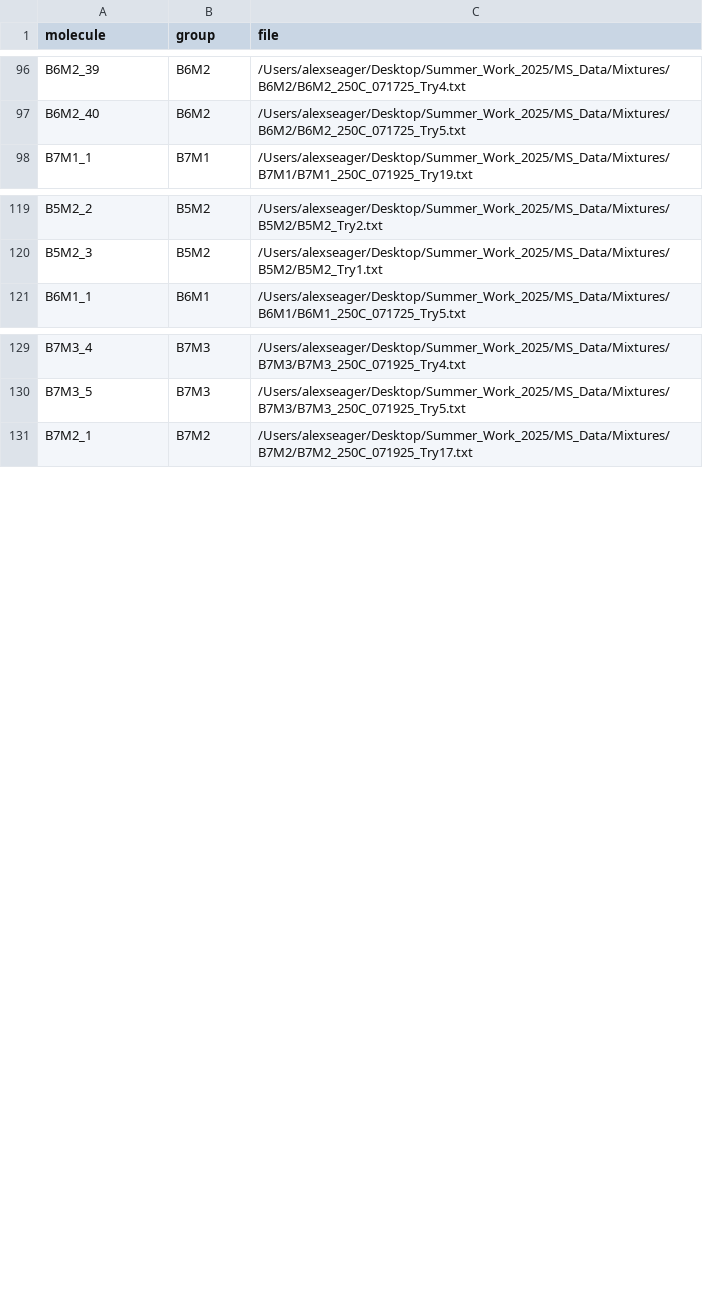
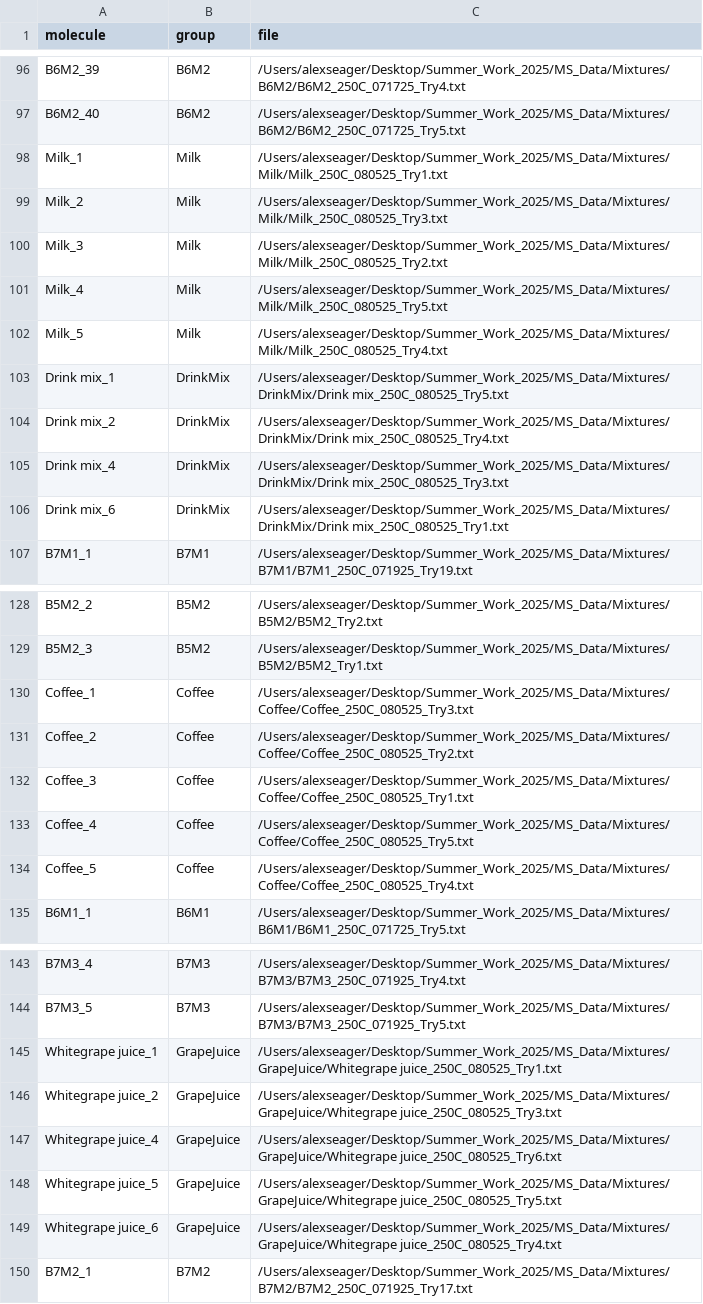
Before and after one commit to aseager411/Venus, a CSV file: mass_spectra_metadata_mixtures.csv, drawn as a sheet; only a part is shown, gaps mark what is left out.

Commit message:
final summer commit :(

```diff
--- a/mass_spectra_metadata_mixtures.csv
+++ b/mass_spectra_metadata_mixtures.csv
@@ -97,2 +97,11 @@ B6M2_39,B6M2,/Users/alexseager/Desktop/Summer_Work_2025/MS_Data/Mixtures/B6M2/B6
 B6M2_40,B6M2,/Users/alexseager/Desktop/Summer_Work_2025/MS_Data/Mixtures/B6M2/B6M2_250C_071725_Try5.txt
+Milk_1,Milk,/Users/alexseager/Desktop/Summer_Work_2025/MS_Data/Mixtures/Milk/Milk_250C_080525_Try1.txt
+Milk_2,Milk,/Users/alexseager/Desktop/Summer_Work_2025/MS_Data/Mixtures/Milk/Milk_250C_080525_Try3.txt
+Milk_3,Milk,/Users/alexseager/Desktop/Summer_Work_2025/MS_Data/Mixtures/Milk/Milk_250C_080525_Try2.txt
+Milk_4,Milk,/Users/alexseager/Desktop/Summer_Work_2025/MS_Data/Mixtures/Milk/Milk_250C_080525_Try5.txt
+Milk_5,Milk,/Users/alexseager/Desktop/Summer_Work_2025/MS_Data/Mixtures/Milk/Milk_250C_080525_Try4.txt
+Drink mix_1,DrinkMix,/Users/alexseager/Desktop/Summer_Work_2025/MS_Data/Mixtures/DrinkMix/Drink mix_250C_080525_Try5.txt
+Drink mix_2,DrinkMix,/Users/alexseager/Desktop/Summer_Work_2025/MS_Data/Mixtures/DrinkMix/Drink mix_250C_080525_Try4.txt
+Drink mix_4,DrinkMix,/Users/alexseager/Desktop/Summer_Work_2025/MS_Data/Mixtures/DrinkMix/Drink mix_250C_080525_Try3.txt
+Drink mix_6,DrinkMix,/Users/alexseager/Desktop/Summer_Work_2025/MS_Data/Mixtures/DrinkMix/Drink mix_250C_080525_Try1.txt
 B7M1_1,B7M1,/Users/alexseager/Desktop/Summer_Work_2025/MS_Data/Mixtures/B7M1/B7M1_250C_071925_Try19.txt
@@ -120,2 +129,7 @@ B5M2_2,B5M2,/Users/alexseager/Desktop/Summer_Work_2025/MS_Data/Mixtures/B5M2/B5M
 B5M2_3,B5M2,/Users/alexseager/Desktop/Summer_Work_2025/MS_Data/Mixtures/B5M2/B5M2_Try1.txt
+Coffee_1,Coffee,/Users/alexseager/Desktop/Summer_Work_2025/MS_Data/Mixtures/Coffee/Coffee_250C_080525_Try3.txt
+Coffee_2,Coffee,/Users/alexseager/Desktop/Summer_Work_2025/MS_Data/Mixtures/Coffee/Coffee_250C_080525_Try2.txt
+Coffee_3,Coffee,/Users/alexseager/Desktop/Summer_Work_2025/MS_Data/Mixtures/Coffee/Coffee_250C_080525_Try1.txt
+Coffee_4,Coffee,/Users/alexseager/Desktop/Summer_Work_2025/MS_Data/Mixtures/Coffee/Coffee_250C_080525_Try5.txt
+Coffee_5,Coffee,/Users/alexseager/Desktop/Summer_Work_2025/MS_Data/Mixtures/Coffee/Coffee_250C_080525_Try4.txt
 B6M1_1,B6M1,/Users/alexseager/Desktop/Summer_Work_2025/MS_Data/Mixtures/B6M1/B6M1_250C_071725_Try5.txt
@@ -130,2 +144,7 @@ B7M3_4,B7M3,/Users/alexseager/Desktop/Summer_Work_2025/MS_Data/Mixtures/B7M3/B7M
 B7M3_5,B7M3,/Users/alexseager/Desktop/Summer_Work_2025/MS_Data/Mixtures/B7M3/B7M3_250C_071925_Try5.txt
+Whitegrape juice_1,GrapeJuice,/Users/alexseager/Desktop/Summer_Work_2025/MS_Data/Mixtures/GrapeJuice/Whitegrape juice_250C_080525_Try1.txt
+Whitegrape juice_2,GrapeJuice,/Users/alexseager/Desktop/Summer_Work_2025/MS_Data/Mixtures/GrapeJuice/Whitegrape juice_250C_080525_Try3.txt
+Whitegrape juice_4,GrapeJuice,/Users/alexseager/Desktop/Summer_Work_2025/MS_Data/Mixtures/GrapeJuice/Whitegrape juice_250C_080525_Try6.txt
+Whitegrape juice_5,GrapeJuice,/Users/alexseager/Desktop/Summer_Work_2025/MS_Data/Mixtures/GrapeJuice/Whitegrape juice_250C_080525_Try5.txt
+Whitegrape juice_6,GrapeJuice,/Users/alexseager/Desktop/Summer_Work_2025/MS_Data/Mixtures/GrapeJuice/Whitegrape juice_250C_080525_Try4.txt
 B7M2_1,B7M2,/Users/alexseager/Desktop/Summer_Work_2025/MS_Data/Mixtures/B7M2/B7M2_250C_071925_Try17.txt
```
Also changed, not shown: 7 other files.
